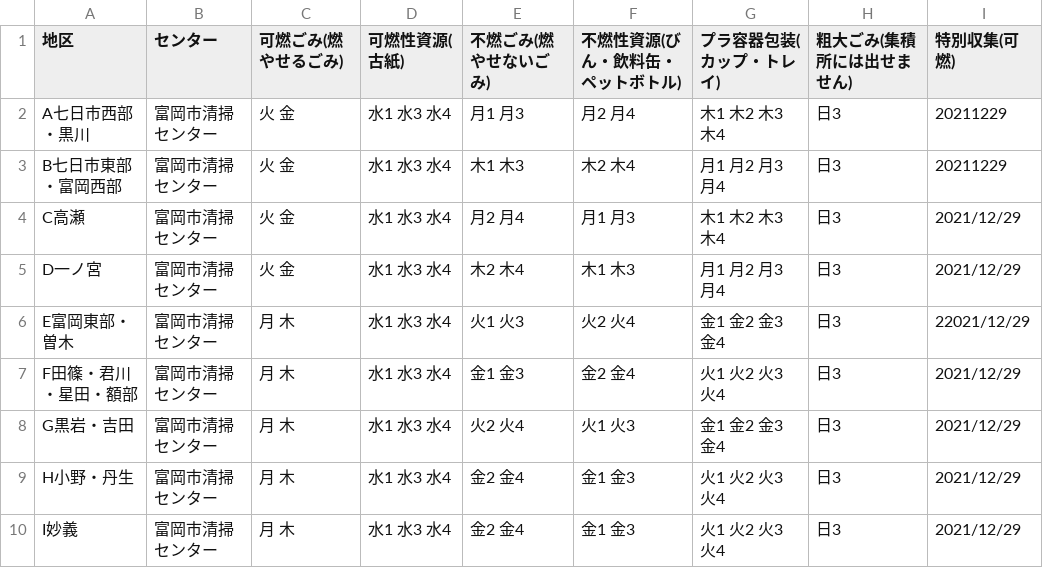
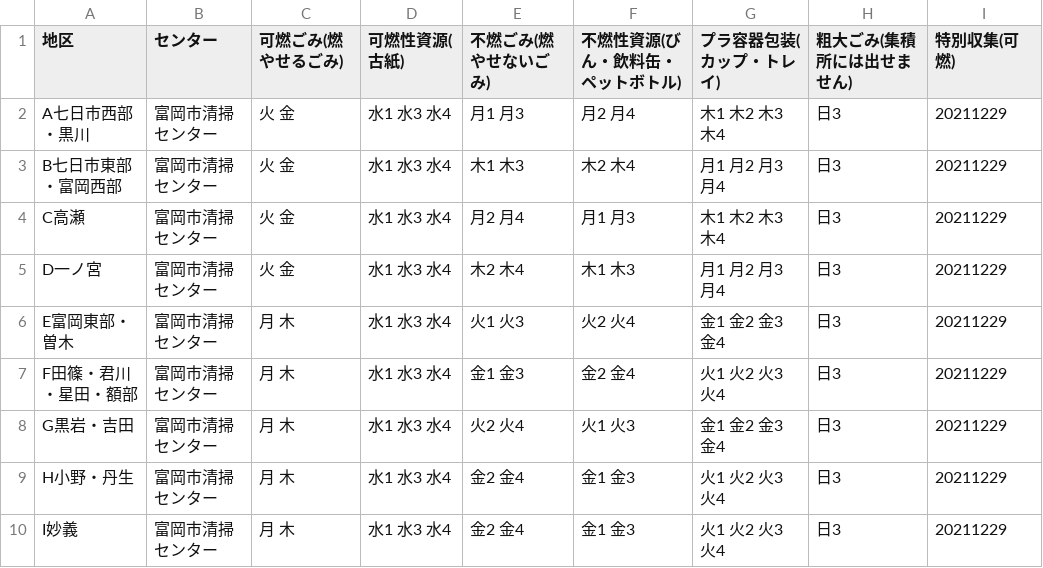
Before and after one commit to tomiokacity/5374, a CSV file: data/area_days.csv, drawn as a sheet.

Commit message:
Update area_days.csv

```diff
--- a/data/area_days.csv
+++ b/data/area_days.csv
@@ -3,8 +3,8 @@ A七日市西部・黒川,富岡市清掃センター,火 金,水1 水3 水4,月
 B七日市東部・富岡西部,富岡市清掃センター,火 金,水1 水3 水4,木1 木3,木2 木4,月1 月2 月3 月4,日3,20211229
-C高瀬,富岡市清掃センター,火 金,水1 水3 水4,月2 月4,月1 月3,木1 木2 木3 木4,日3,2021/12/29
-D一ノ宮,富岡市清掃センター,火 金,水1 水3 水4,木2 木4,木1 木3,月1 月2 月3 月4,日3,2021/12/29
-E富岡東部・曽木,富岡市清掃センター,月 木,水1 水3 水4,火1 火3,火2 火4,金1 金2 金3 金4,日3,22021/12/29
-F田篠・君川・星田・額部,富岡市清掃センター,月 木,水1 水3 水4,金1 金3,金2 金4,火1 火2 火3 火4,日3,2021/12/29
-G黒岩・吉田,富岡市清掃センター,月 木,水1 水3 水4,火2 火4,火1 火3,金1 金2 金3 金4,日3,2021/12/29
-H小野・丹生,富岡市清掃センター,月 木,水1 水3 水4,金2 金4,金1 金3,火1 火2 火3 火4,日3,2021/12/29
-I妙義,富岡市清掃センター,月 木,水1 水3 水4,金2 金4,金1 金3,火1 火2 火3 火4,日3,2021/12/29
+C高瀬,富岡市清掃センター,火 金,水1 水3 水4,月2 月4,月1 月3,木1 木2 木3 木4,日3,20211229
+D一ノ宮,富岡市清掃センター,火 金,水1 水3 水4,木2 木4,木1 木3,月1 月2 月3 月4,日3,20211229
+E富岡東部・曽木,富岡市清掃センター,月 木,水1 水3 水4,火1 火3,火2 火4,金1 金2 金3 金4,日3,20211229
+F田篠・君川・星田・額部,富岡市清掃センター,月 木,水1 水3 水4,金1 金3,金2 金4,火1 火2 火3 火4,日3,20211229
+G黒岩・吉田,富岡市清掃センター,月 木,水1 水3 水4,火2 火4,火1 火3,金1 金2 金3 金4,日3,20211229
+H小野・丹生,富岡市清掃センター,月 木,水1 水3 水4,金2 金4,金1 金3,火1 火2 火3 火4,日3,20211229
+I妙義,富岡市清掃センター,月 木,水1 水3 水4,金2 金4,金1 金3,火1 火2 火3 火4,日3,20211229
```
